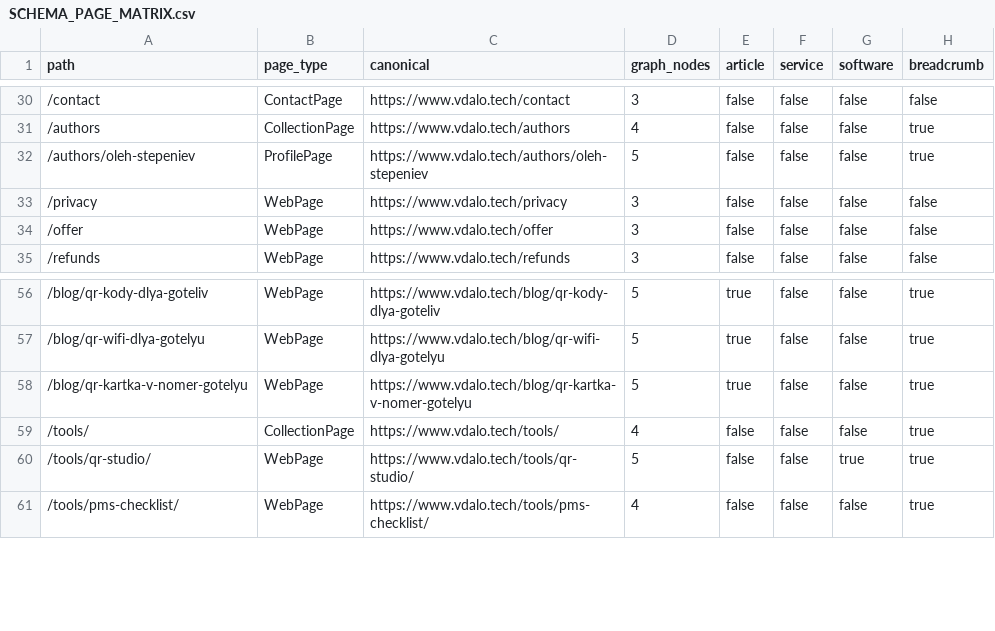
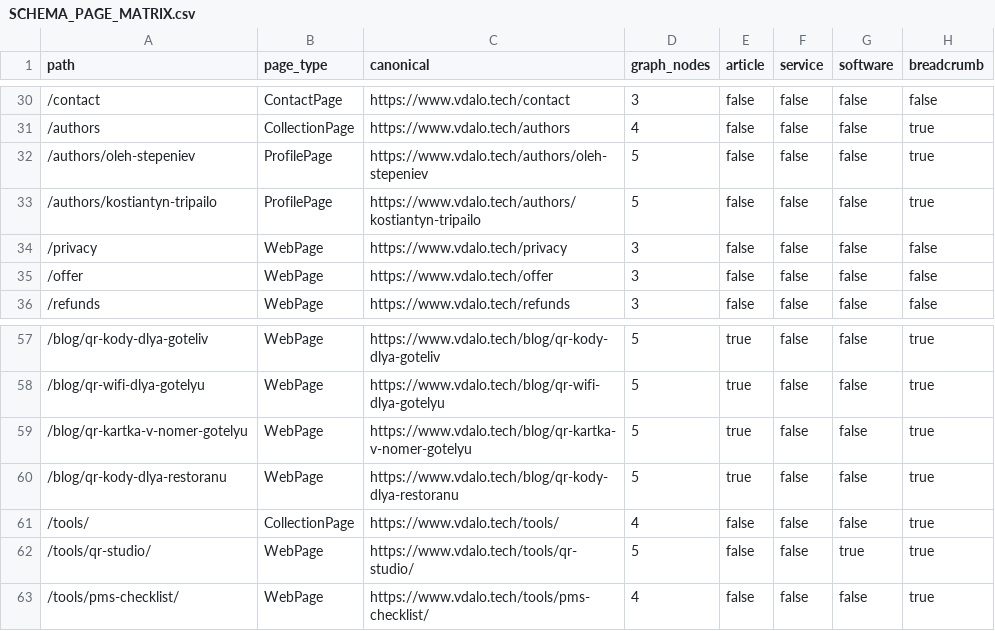
Before and after one commit to Swipe-Scape-s-r-o/vdalo-site, a CSV file: seo-workspace/schema/SCHEMA_PAGE_MATRIX.csv, drawn as a sheet; only a part is shown, gaps mark what is left out.

Commit message:
Publish restaurant QR marketing guide and enable author profile indexing

```diff
--- a/seo-workspace/schema/SCHEMA_PAGE_MATRIX.csv
+++ b/seo-workspace/schema/SCHEMA_PAGE_MATRIX.csv
@@ -32,2 +32,3 @@ path,page_type,canonical,graph_nodes,article,service,software,breadcrumb
 "/authors/oleh-stepeniev","ProfilePage","https://www.vdalo.tech/authors/oleh-stepeniev","5","false","false","false","true"
+"/authors/kostiantyn-tripailo","ProfilePage","https://www.vdalo.tech/authors/kostiantyn-tripailo","5","false","false","false","true"
 "/privacy","WebPage","https://www.vdalo.tech/privacy","3","false","false","false","false"
@@ -58,2 +59,3 @@ path,page_type,canonical,graph_nodes,article,service,software,breadcrumb
 "/blog/qr-kartka-v-nomer-gotelyu","WebPage","https://www.vdalo.tech/blog/qr-kartka-v-nomer-gotelyu","5","true","false","false","true"
+"/blog/qr-kody-dlya-restoranu","WebPage","https://www.vdalo.tech/blog/qr-kody-dlya-restoranu","5","true","false","false","true"
 "/tools/","CollectionPage","https://www.vdalo.tech/tools/","4","false","false","false","true"
```
Also changed, not shown: 18 other files.
